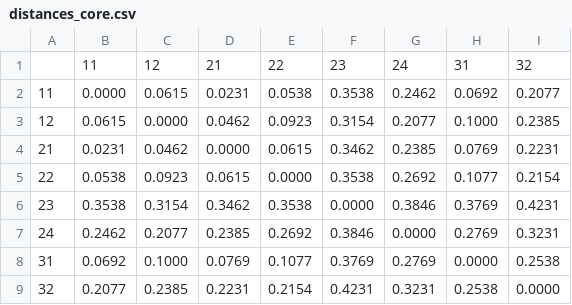
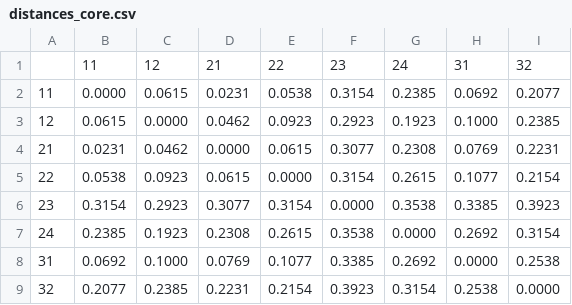
Before and after one commit to SphRbtHyk/luke24-modern-scribes, a CSV file: derived/distances_core.csv, drawn as a sheet.

```diff
--- a/derived/distances_core.csv
+++ b/derived/distances_core.csv
@@ -1,9 +1,9 @@
 ,11,12,21,22,23,24,31,32
-11,0.0000,0.0615,0.0231,0.0538,0.3538,0.2462,0.0692,0.2077
-12,0.0615,0.0000,0.0462,0.0923,0.3154,0.2077,0.1000,0.2385
-21,0.0231,0.0462,0.0000,0.0615,0.3462,0.2385,0.0769,0.2231
-22,0.0538,0.0923,0.0615,0.0000,0.3538,0.2692,0.1077,0.2154
-23,0.3538,0.3154,0.3462,0.3538,0.0000,0.3846,0.3769,0.4231
-24,0.2462,0.2077,0.2385,0.2692,0.3846,0.0000,0.2769,0.3231
-31,0.0692,0.1000,0.0769,0.1077,0.3769,0.2769,0.0000,0.2538
-32,0.2077,0.2385,0.2231,0.2154,0.4231,0.3231,0.2538,0.0000
+11,0.0000,0.0615,0.0231,0.0538,0.3154,0.2385,0.0692,0.2077
+12,0.0615,0.0000,0.0462,0.0923,0.2923,0.1923,0.1000,0.2385
+21,0.0231,0.0462,0.0000,0.0615,0.3077,0.2308,0.0769,0.2231
+22,0.0538,0.0923,0.0615,0.0000,0.3154,0.2615,0.1077,0.2154
+23,0.3154,0.2923,0.3077,0.3154,0.0000,0.3538,0.3385,0.3923
+24,0.2385,0.1923,0.2308,0.2615,0.3538,0.0000,0.2692,0.3154
+31,0.0692,0.1000,0.0769,0.1077,0.3385,0.2692,0.0000,0.2538
+32,0.2077,0.2385,0.2231,0.2154,0.3923,0.3154,0.2538,0.0000
```
Also changed, not shown: derived/alignment_core.csv, derived/alignment_core.tsv, 10 other files.
